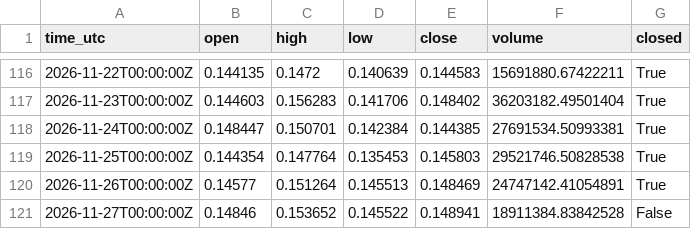
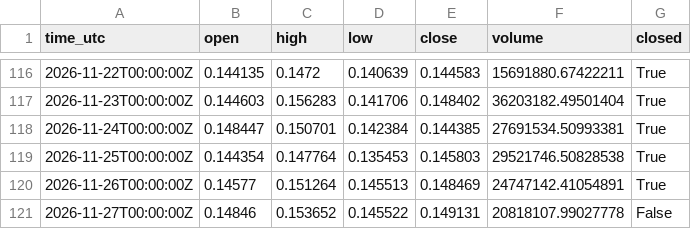
Before and after one commit to misan127Ks/market-data, a CSV file: data/ADA_1d.csv, drawn as a sheet; only a part is shown, gaps mark what is left out.

```diff
--- a/data/ADA_1d.csv
+++ b/data/ADA_1d.csv
@@ -120,2 +120,2 @@ time_utc,open,high,low,close,volume,closed
 2026-11-26T00:00:00Z,0.14577,0.151264,0.145513,0.148469,24747142.41054891,True
-2026-11-27T00:00:00Z,0.14846,0.153652,0.145522,0.148941,18911384.83842528,False
+2026-11-27T00:00:00Z,0.14846,0.153652,0.145522,0.149131,20818107.99027778,False
```
Also changed, not shown: data/ADA_4h.csv, data/BTC_1d.csv, 8 other files.
